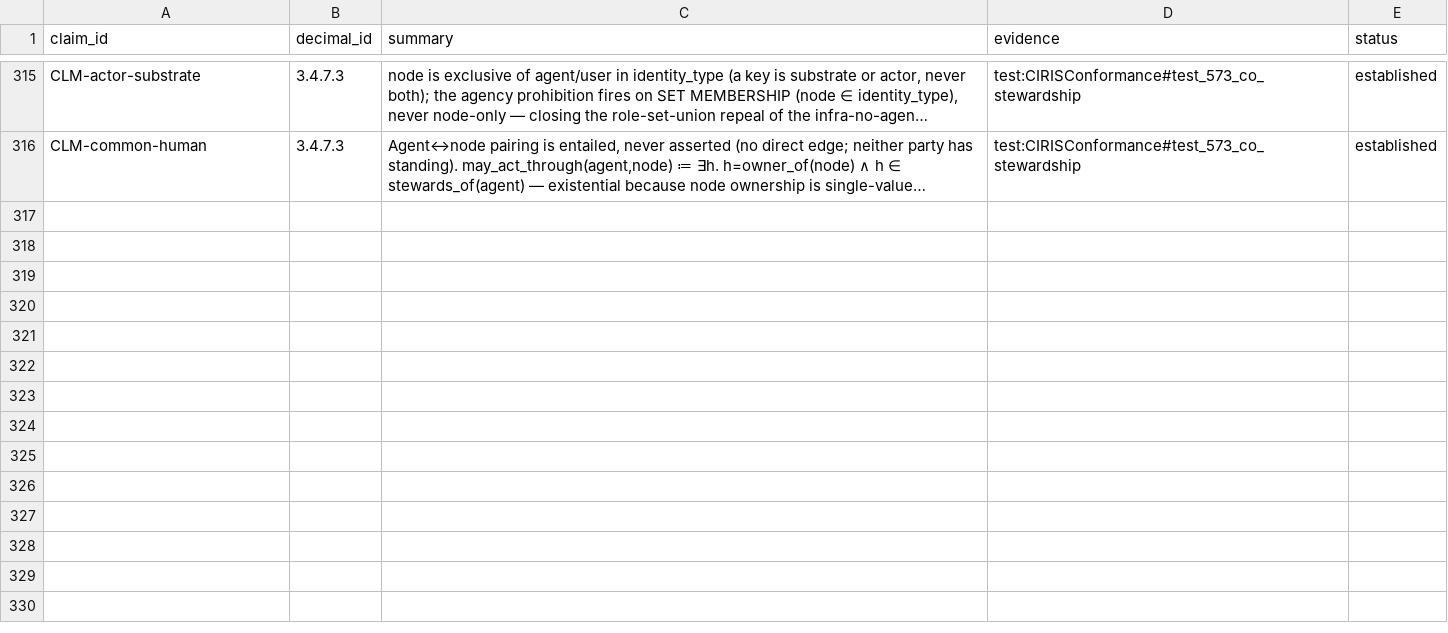
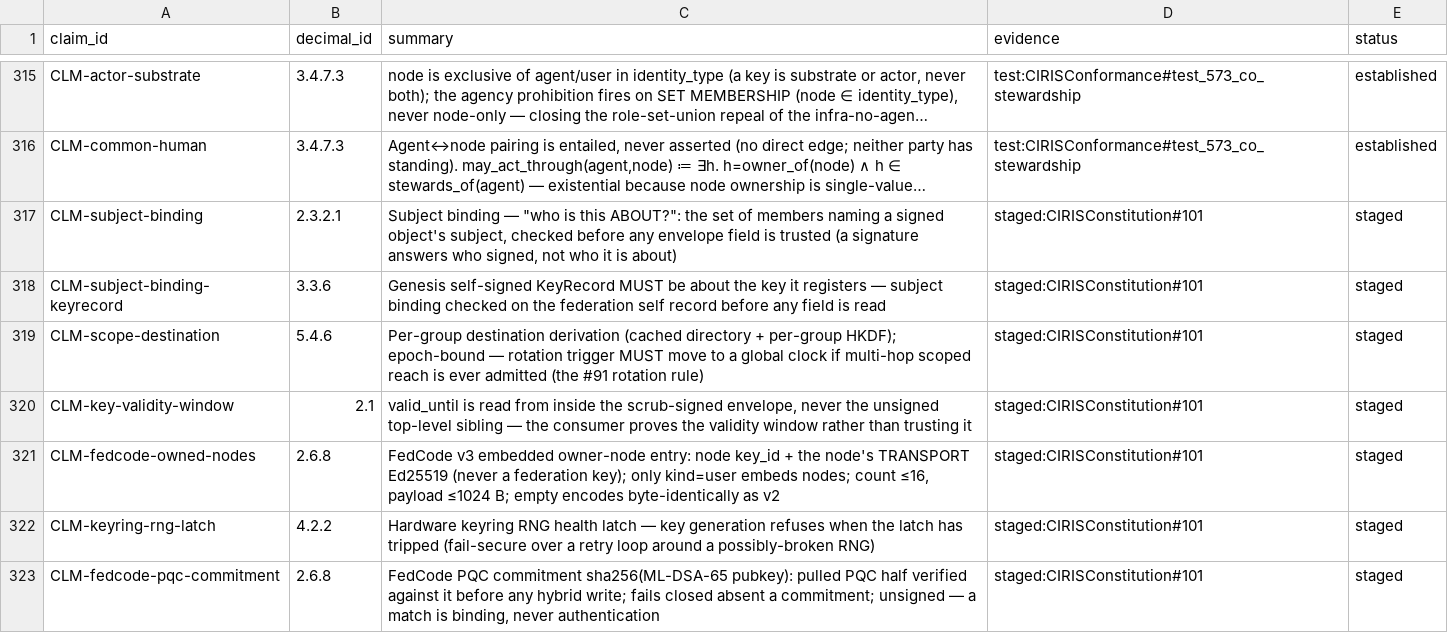
Before and after one commit to CIRISAI/CIRISConstitution, a TSV file: constitution/claims.tsv, drawn as a sheet; only a part is shown, gaps mark what is left out; long unchanged cells end in …; the diff names each change by its address in the sheet, - before the commit and + after, or states it on an @@ line.

```diff
--- a/constitution/claims.tsv
+++ b/constitution/claims.tsv
+row 317: CLM-subject-binding | 2.3.2.1 | Subject binding — "who is this ABOUT?": the set of members naming a signed object's subject, checked before any envelope field is trusted (a signature answers who signed, not who it is about) | staged:CIRISConstitution#101 | staged
+row 318: CLM-subject-binding-keyrecord | 3.3.6 | Genesis self-signed KeyRecord MUST be about the key it registers — subject binding checked on the federation self record before any field is read | staged:CIRISConstitution#101 | staged
+row 319: CLM-scope-destination | 5.4.6 | Per-group destination derivation (cached directory + per-group HKDF); epoch-bound — rotation trigger MUST move to a global clock if multi-hop scoped reach is ever admitted (the #91 rotation rule) | staged:CIRISConstitution#101 | staged
+row 320: CLM-key-validity-window | 2.1 | valid_until is read from inside the scrub-signed envelope, never the unsigned top-level sibling — the consumer proves the validity window rather than trusting it | staged:CIRISConstitution#101 | staged
+row 321: CLM-fedcode-owned-nodes | 2.6.8 | FedCode v3 embedded owner-node entry: node key_id + the node's TRANSPORT Ed25519 (never a federation key); only kind=user embeds nodes; count ≤16, payload ≤1024 B; empty encodes byte-identically as v2 | staged:CIRISConstitution#101 | staged
+row 322: CLM-keyring-rng-latch | 4.2.2 | Hardware keyring RNG health latch — key generation refuses when the latch has tripped (fail-secure over a retry loop around a possibly-broken RNG) | staged:CIRISConstitution#101 | staged
+row 323: CLM-fedcode-pqc-commitment | 2.6.8 | FedCode PQC commitment sha256(ML-DSA-65 pubkey): pulled PQC half verified against it before any hybrid write; fails closed absent a commitment; unsigned — a match is binding, never authentication | staged:CIRISConstitution#101 | staged
```
Also changed, not shown: constitution/toc.tsv, 5 other files.
